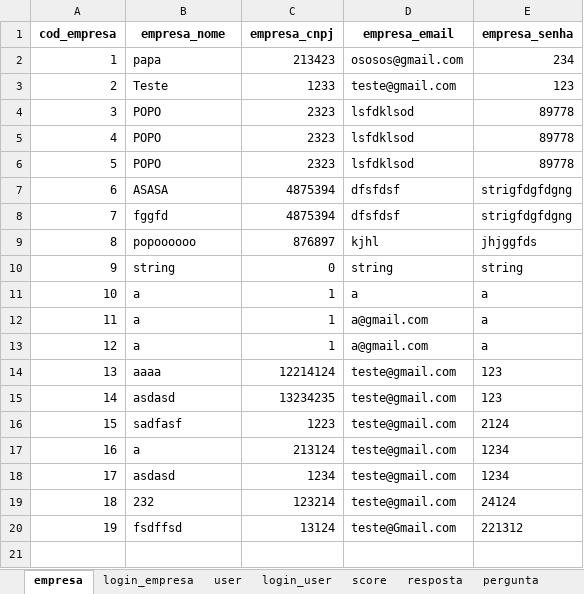
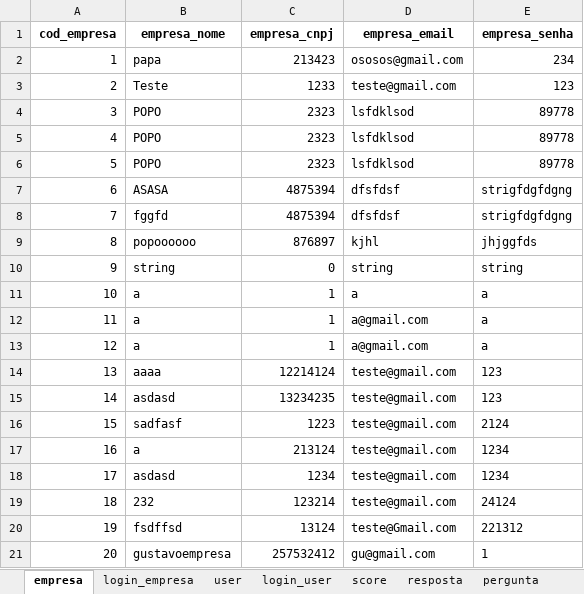
Before and after one commit to GustavoSaba/EcoScoreIARA, an Excel workbook: iara/database/banco.xlsx, sheet empresa, drawn as a sheet; values as stored, in another font and other column widths than the file's, no borders; the diff names each change by its address in the sheet, - before the commit and + after, or states it on an @@ line.

Commit message:
telas_gustavo_finalizadas

```diff
--- a/iara/database/banco.xlsx (sheet empresa)
+++ b/iara/database/banco.xlsx (sheet empresa)
+row 21: 20 | gustavoempresa | 257532412 | gu@gmail.com | 1
```
Also changed, not shown: sheet resposta, sheet score, sheet login_empresa, 9 other files.
